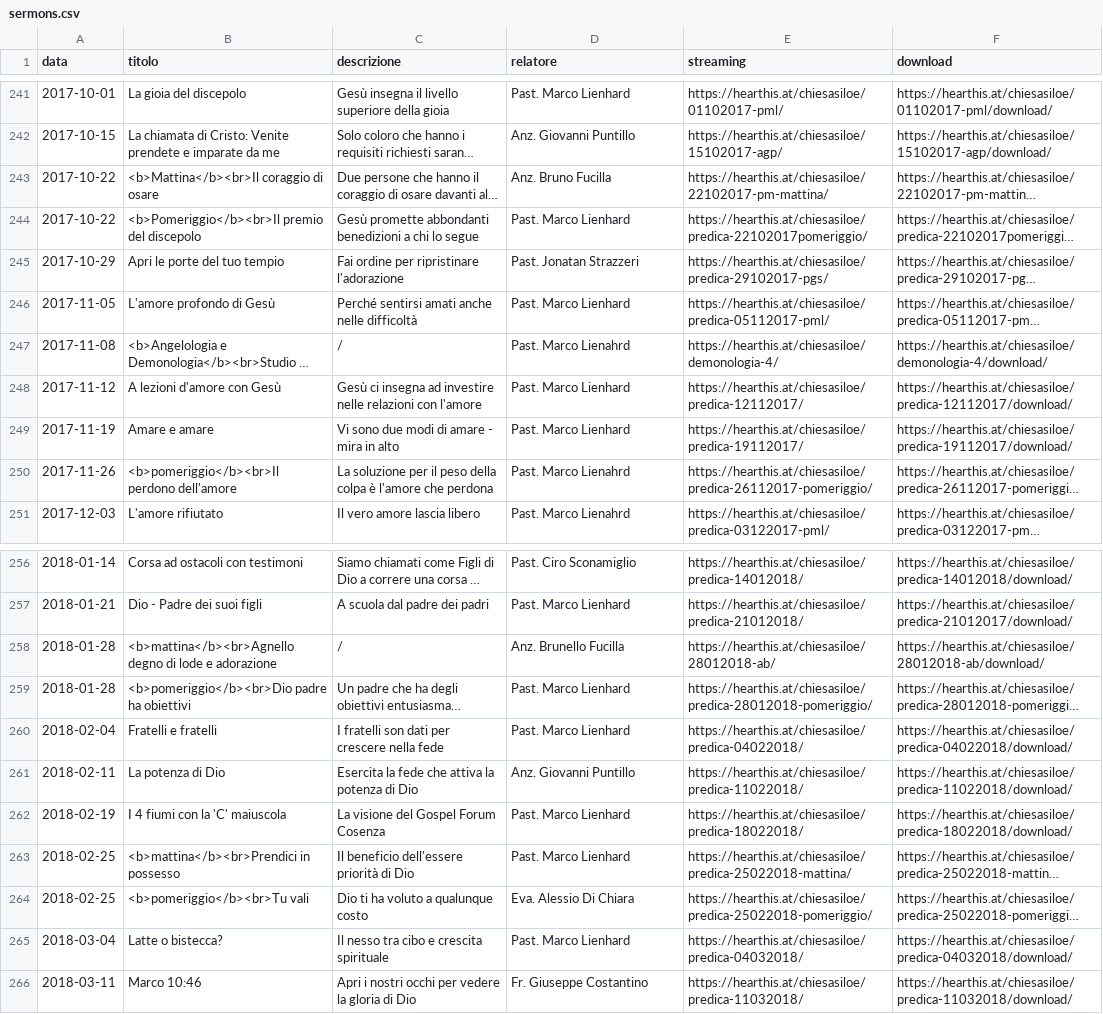
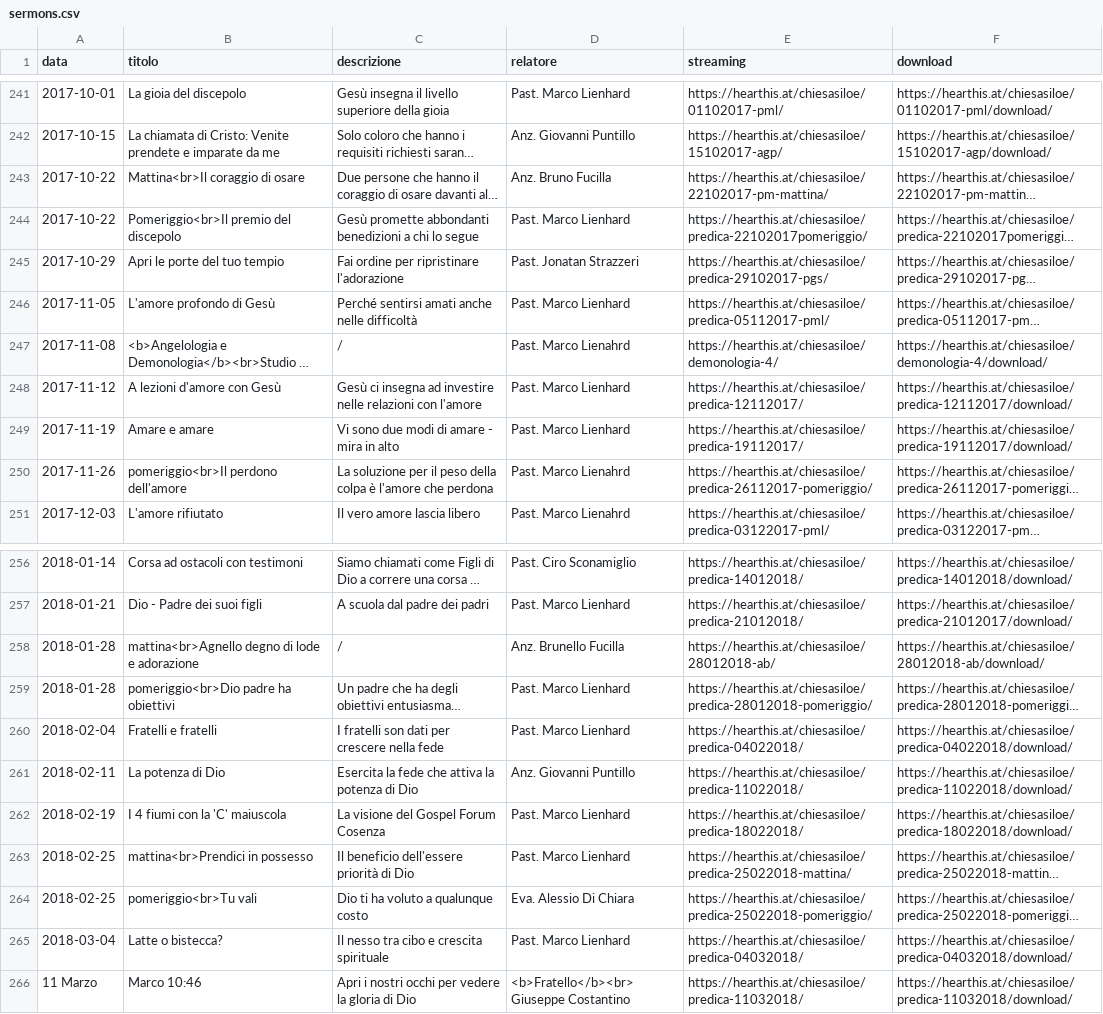
Before and after one commit to ChiesaSiloe/chiesasiloe.github.io, a CSV file: _data/sermons.csv, drawn as a sheet; only a part is shown, gaps mark what is left out; long unchanged cells end in …; the diff names each change by its address in the sheet, - before the commit and + after, or states it on an @@ line.

```diff
--- a/_data/sermons.csv
+++ b/_data/sermons.csv
-B243 (titolo): <b>Mattina</b><br>Il coraggio di osare
+B243 (titolo): Mattina<br>Il coraggio di osare
-B244 (titolo): <b>Pomeriggio</b><br>Il premio del discepolo
+B244 (titolo): Pomeriggio<br>Il premio del discepolo
-B250 (titolo): <b>pomeriggio</b><br>Il perdono dell'amore
+B250 (titolo): pomeriggio<br>Il perdono dell'amore
-B258 (titolo): <b>mattina</b><br>Agnello degno di…
+B258 (titolo): mattina<br>Agnello degno di…
-B259 (titolo): <b>pomeriggio</b><br>Dio padre ha obiettivi
+B259 (titolo): pomeriggio<br>Dio padre ha obiettivi
-B263 (titolo): <b>mattina</b><br>Prendici in possesso
+B263 (titolo): mattina<br>Prendici in possesso
-B264 (titolo): <b>pomeriggio</b><br>Tu vali
+B264 (titolo): pomeriggio<br>Tu vali
-A266 (data): 2018-03-11
+A266 (data): 11 Marzo
-D266 (relatore): Fr. Giuseppe Costantino
+D266 (relatore): <b>Fratello</b><br> Giuseppe Costantino
```
Also changed, not shown: 3 other files.
